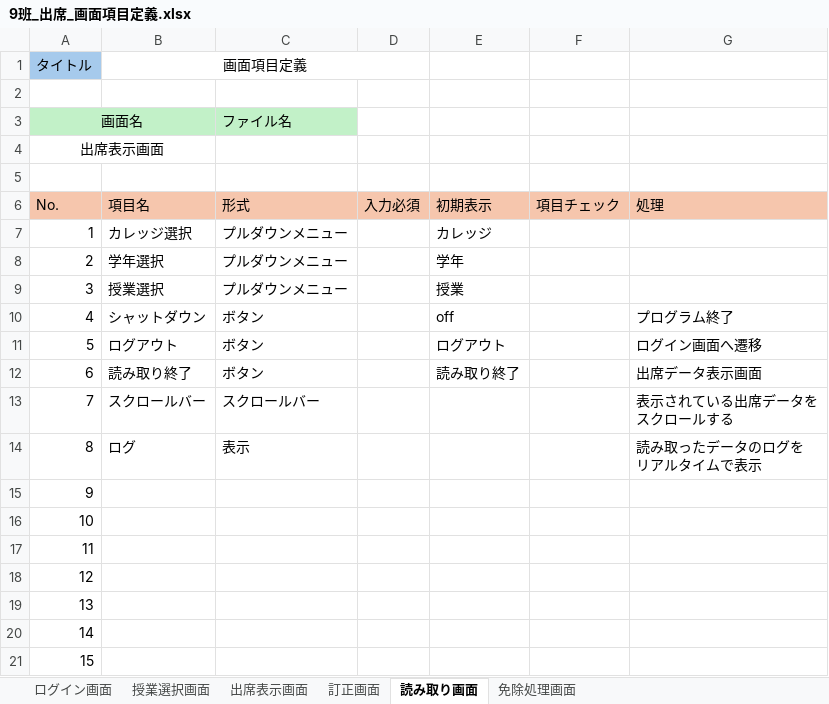
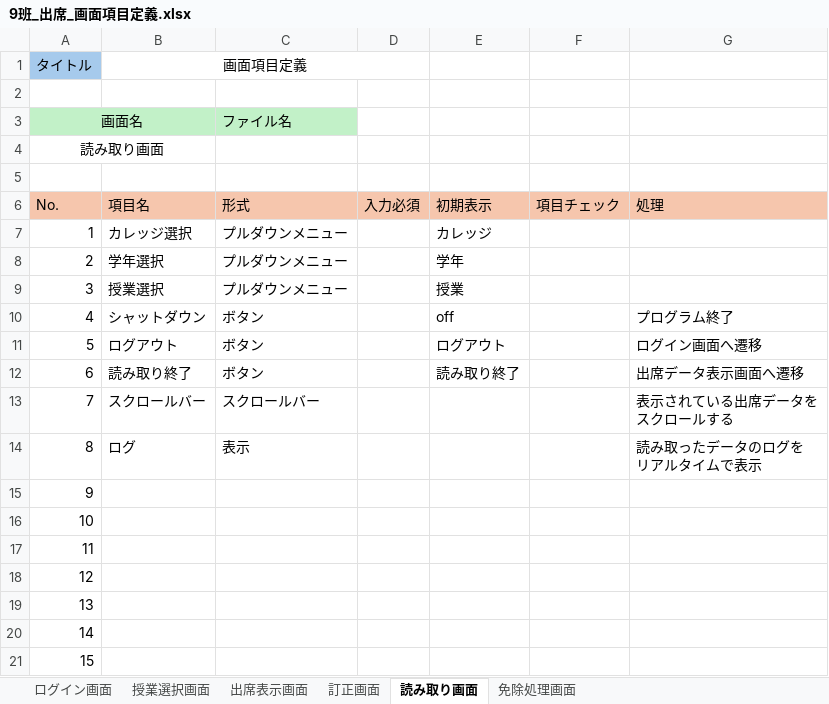
Before and after one commit to NIAMS-Dev/NIAMS, an Excel workbook: Excel/9班_出席_画面項目定義.xlsx, sheet 読み取り画面, drawn as a sheet; values as stored, in another font and other column widths than the file's, no borders; the diff names each change by its address in the sheet, - before the commit and + after, or states it on an @@ line.

```diff
--- a/Excel/9班_出席_画面項目定義.xlsx (sheet 読み取り画面)
+++ b/Excel/9班_出席_画面項目定義.xlsx (sheet 読み取り画面)
-A4 (No.): 出席表示画面
+A4 (No.): 読み取り画面
-G12 (処理): 出席データ表示画面
+G12 (処理): 出席データ表示画面へ遷移
```
Also changed, not shown: sheet ログイン画面, sheet 授業選択画面, sheet 訂正画面, 2 other files.
